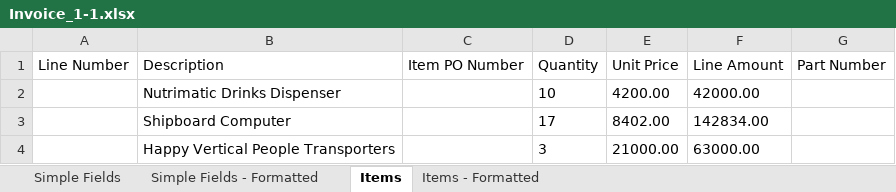
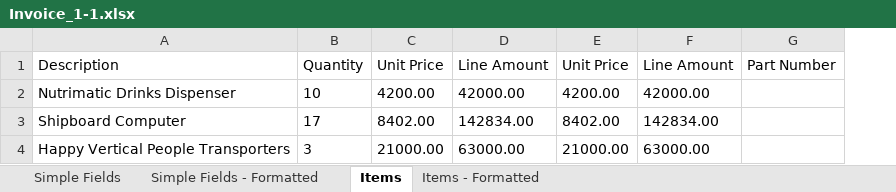
Before and after one commit to Samuca47prog/DocumentUnderstandingProcess_Enhenced, an Excel workbook: Data/Exports/Invoice_1-1.xlsx, sheet Items, drawn as a sheet; values as stored, in another font and other column widths than the file's, no borders; removed rows and columns are numbered as before the commit, all else as after; the diff names each change by its address in the sheet, - before the commit and + after, or states it on an @@ line.

```diff
--- a/Data/Exports/Invoice_1-1.xlsx (sheet Items)
+++ b/Data/Exports/Invoice_1-1.xlsx (sheet Items)
-column A, row 1: Line Number
-column C, row 1: Item PO Number
+column C, rows 1-4: Unit Price | 4200.00 | 8402.00 | 21000.00
+column D, rows 1-4: Line Amount | 42000.00 | 142834.00 | 63000.00
```
Also changed, not shown: sheet Items - Formatted, sheet Simple Fields - Formatted, sheet Simple Fields, 5 other files.
